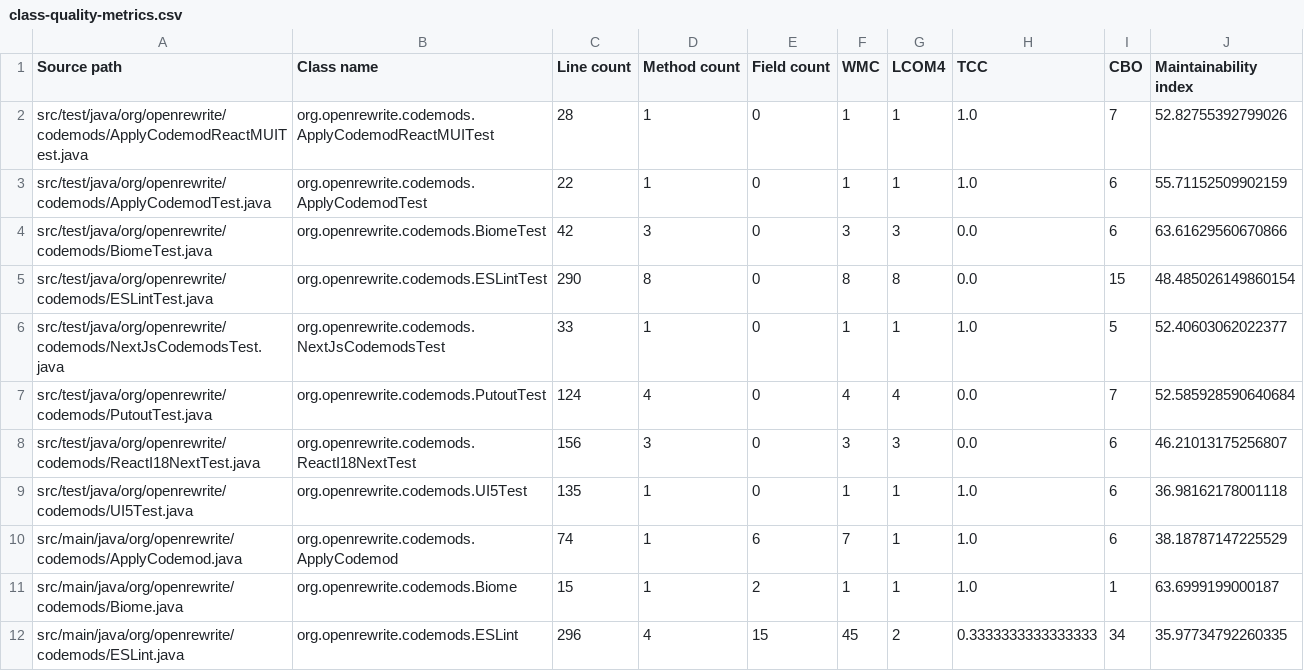
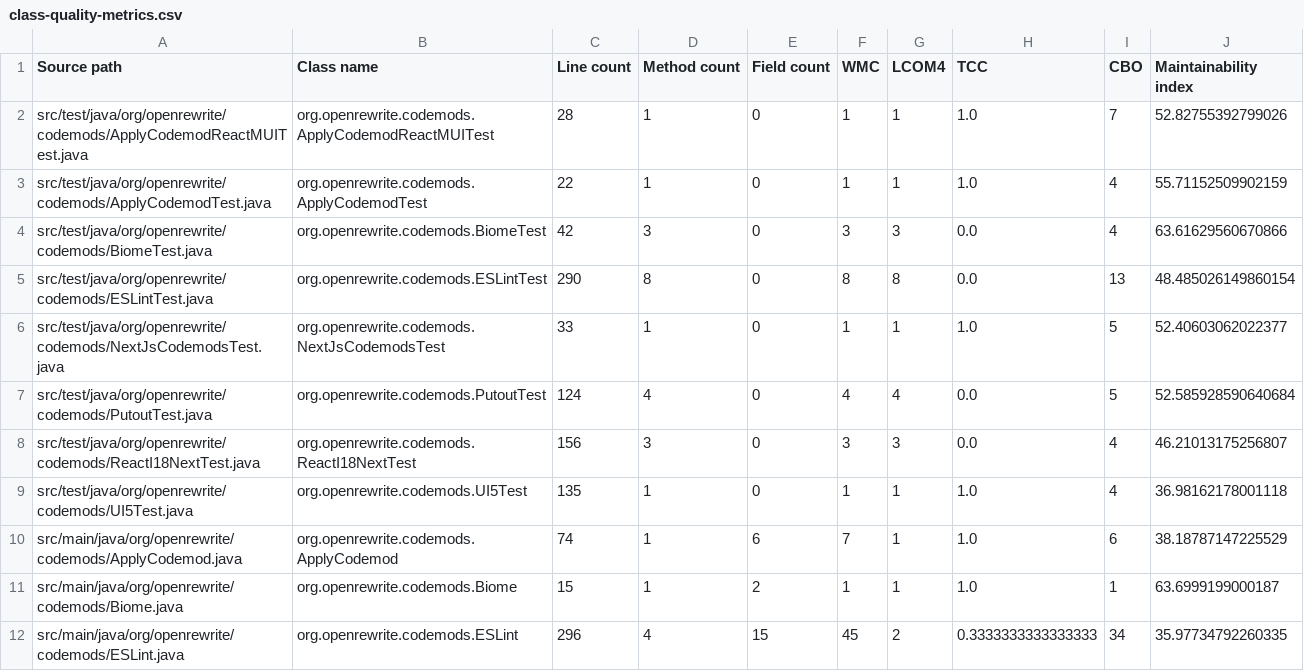
Before and after one commit to moderneinc/rewrite-codemods, a CSV file: .moderne/context/class-quality-metrics.csv, drawn as a sheet; only a part is shown.

```diff
--- a/.moderne/context/class-quality-metrics.csv
+++ b/.moderne/context/class-quality-metrics.csv
@@ -2,9 +2,9 @@ Source path,Class name,Line count,Method count,Field count,WMC,LCOM4,TCC,CBO,Mai
 src/test/java/org/openrewrite/codemods/ApplyCodemodReactMUITest.java,org.openrewrite.codemods.ApplyCodemodReactMUITest,28,1,0,1,1,1.0,7,52.82755392799026
-src/test/java/org/openrewrite/codemods/ApplyCodemodTest.java,org.openrewrite.codemods.ApplyCodemodTest,22,1,0,1,1,1.0,6,55.71152509902159
-src/test/java/org/openrewrite/codemods/BiomeTest.java,org.openrewrite.codemods.BiomeTest,42,3,0,3,3,0.0,6,63.61629560670866
-src/test/java/org/openrewrite/codemods/ESLintTest.java,org.openrewrite.codemods.ESLintTest,290,8,0,8,8,0.0,15,48.485026149860154
+src/test/java/org/openrewrite/codemods/ApplyCodemodTest.java,org.openrewrite.codemods.ApplyCodemodTest,22,1,0,1,1,1.0,4,55.71152509902159
+src/test/java/org/openrewrite/codemods/BiomeTest.java,org.openrewrite.codemods.BiomeTest,42,3,0,3,3,0.0,4,63.61629560670866
+src/test/java/org/openrewrite/codemods/ESLintTest.java,org.openrewrite.codemods.ESLintTest,290,8,0,8,8,0.0,13,48.485026149860154
 src/test/java/org/openrewrite/codemods/NextJsCodemodsTest.java,org.openrewrite.codemods.NextJsCodemodsTest,33,1,0,1,1,1.0,5,52.40603062022377
-src/test/java/org/openrewrite/codemods/PutoutTest.java,org.openrewrite.codemods.PutoutTest,124,4,0,4,4,0.0,7,52.585928590640684
-src/test/java/org/openrewrite/codemods/ReactI18NextTest.java,org.openrewrite.codemods.ReactI18NextTest,156,3,0,3,3,0.0,6,46.21013175256807
-src/test/java/org/openrewrite/codemods/UI5Test.java,org.openrewrite.codemods.UI5Test,135,1,0,1,1,1.0,6,36.98162178001118
+src/test/java/org/openrewrite/codemods/PutoutTest.java,org.openrewrite.codemods.PutoutTest,124,4,0,4,4,0.0,5,52.585928590640684
+src/test/java/org/openrewrite/codemods/ReactI18NextTest.java,org.openrewrite.codemods.ReactI18NextTest,156,3,0,3,3,0.0,4,46.21013175256807
+src/test/java/org/openrewrite/codemods/UI5Test.java,org.openrewrite.codemods.UI5Test,135,1,0,1,1,1.0,4,36.98162178001118
 src/main/java/org/openrewrite/codemods/ApplyCodemod.java,org.openrewrite.codemods.ApplyCodemod,74,1,6,7,1,1.0,6,38.18787147225529
```
Also changed, not shown: .moderne/context/code-smells.csv, .moderne/context/dependency-list-report.csv, 4 other files.
